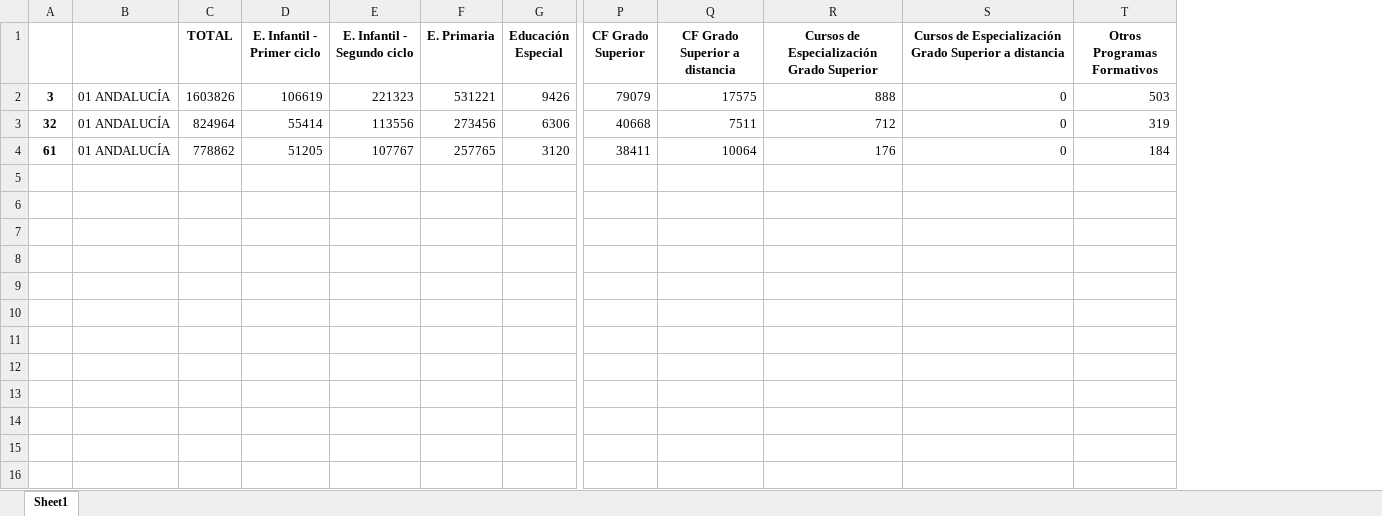
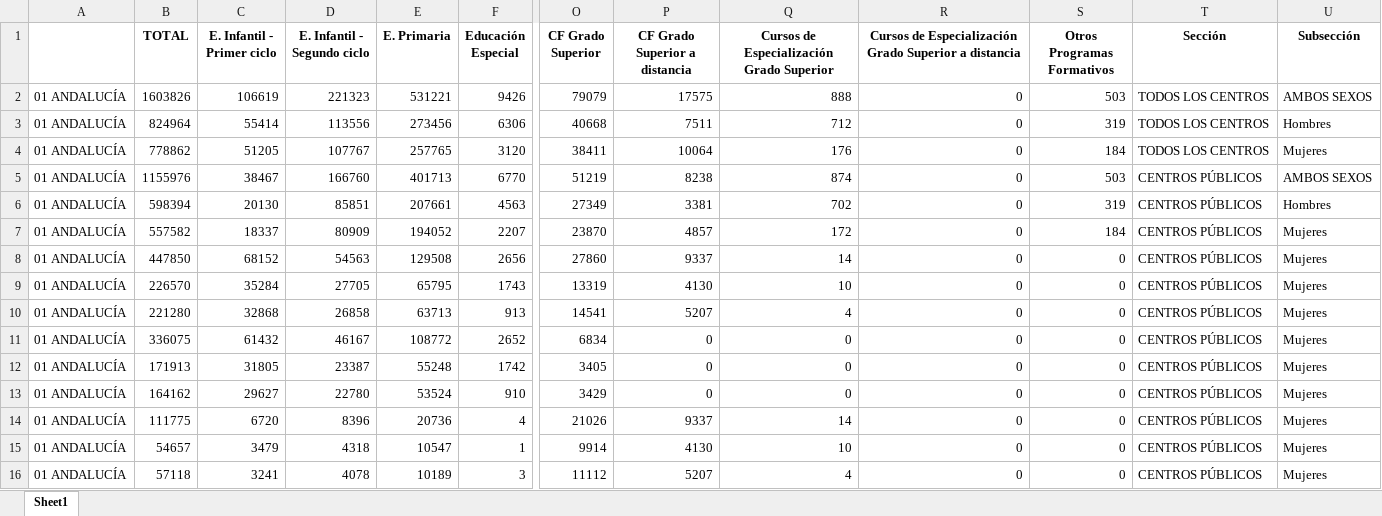
Before and after one commit to BGarciaQuesada/analisis_automatico_excel, an Excel workbook: resultados/modelo_2_06.xlsx, sheet Sheet1, drawn as a sheet; only a part is shown, gaps mark what is left out; values as stored, in another font and other column widths than the file's, no borders; removed rows and columns are numbered as before the commit, all else as after; rows hold the shown columns only; the diff names each change by its address in the sheet, - before the commit and + after, or states it on an @@ line.

```diff
--- a/resultados/modelo_2_06.xlsx (sheet Sheet1)
+++ b/resultados/modelo_2_06.xlsx (sheet Sheet1)
-column A, rows 2-4: 3 | 32 | 61
+column T (Sección), rows 2-4: all TODOS LOS CENTROS
+column U (Subsección), rows 2-4: AMBOS SEXOS | Hombres | Mujeres
+row 5: 01 ANDALUCÍA | 1155976 | 38467 | 166760 | 401713 | 6770 | 51219 | 8238 | 874 | 0 | 503 | CENTROS PÚBLICOS | AMBOS SEXOS
+row 6: 01 ANDALUCÍA | 598394 | 20130 | 85851 | 207661 | 4563 | 27349 | 3381 | 702 | 0 | 319 | CENTROS PÚBLICOS | Hombres
+row 7: 01 ANDALUCÍA | 557582 | 18337 | 80909 | 194052 | 2207 | 23870 | 4857 | 172 | 0 | 184 | CENTROS PÚBLICOS | Mujeres
+row 8: 01 ANDALUCÍA | 447850 | 68152 | 54563 | 129508 | 2656 | 27860 | 9337 | 14 | 0 | 0 | CENTROS PÚBLICOS | Mujeres
+row 9: 01 ANDALUCÍA | 226570 | 35284 | 27705 | 65795 | 1743 | 13319 | 4130 | 10 | 0 | 0 | CENTROS PÚBLICOS | Mujeres
+row 10: 01 ANDALUCÍA | 221280 | 32868 | 26858 | 63713 | 913 | 14541 | 5207 | 4 | 0 | 0 | CENTROS PÚBLICOS | Mujeres
+row 11: 01 ANDALUCÍA | 336075 | 61432 | 46167 | 108772 | 2652 | 6834 | 0 | 0 | 0 | 0 | CENTROS PÚBLICOS | Mujeres
+row 12: 01 ANDALUCÍA | 171913 | 31805 | 23387 | 55248 | 1742 | 3405 | 0 | 0 | 0 | 0 | CENTROS PÚBLICOS | Mujeres
+row 13: 01 ANDALUCÍA | 164162 | 29627 | 22780 | 53524 | 910 | 3429 | 0 | 0 | 0 | 0 | CENTROS PÚBLICOS | Mujeres
+row 14: 01 ANDALUCÍA | 111775 | 6720 | 8396 | 20736 | 4 | 21026 | 9337 | 14 | 0 | 0 | CENTROS PÚBLICOS | Mujeres
+row 15: 01 ANDALUCÍA | 54657 | 3479 | 4318 | 10547 | 1 | 9914 | 4130 | 10 | 0 | 0 | CENTROS PÚBLICOS | Mujeres
+row 16: 01 ANDALUCÍA | 57118 | 3241 | 4078 | 10189 | 3 | 11112 | 5207 | 4 | 0 | 0 | CENTROS PÚBLICOS | Mujeres
```
Also changed, not shown: resultados/tabla_personalizada.xlsx, 5 other files.
